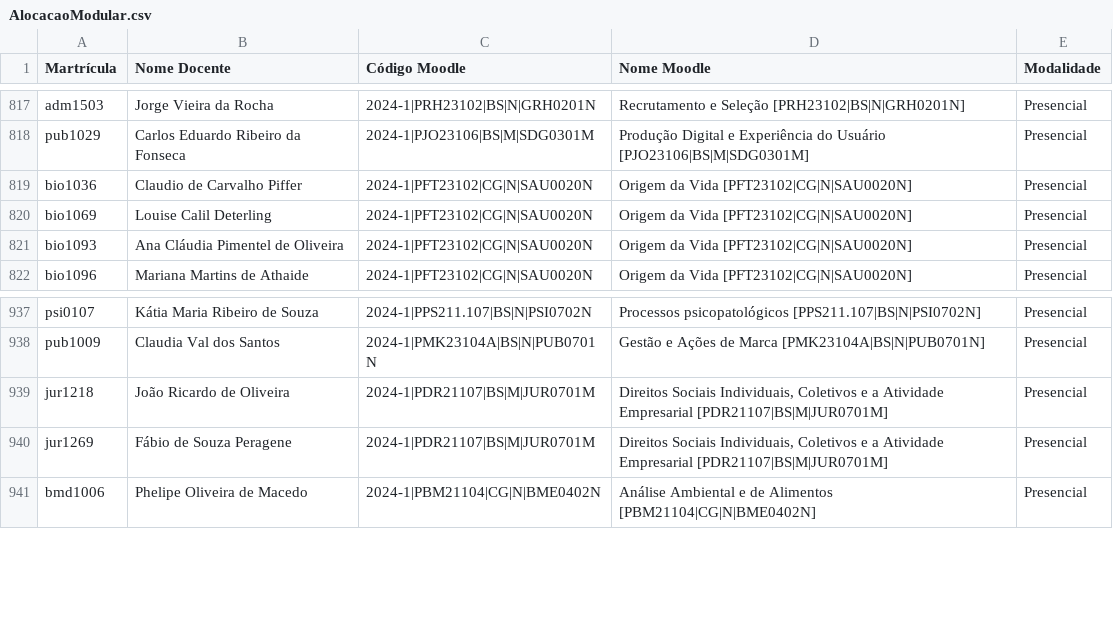
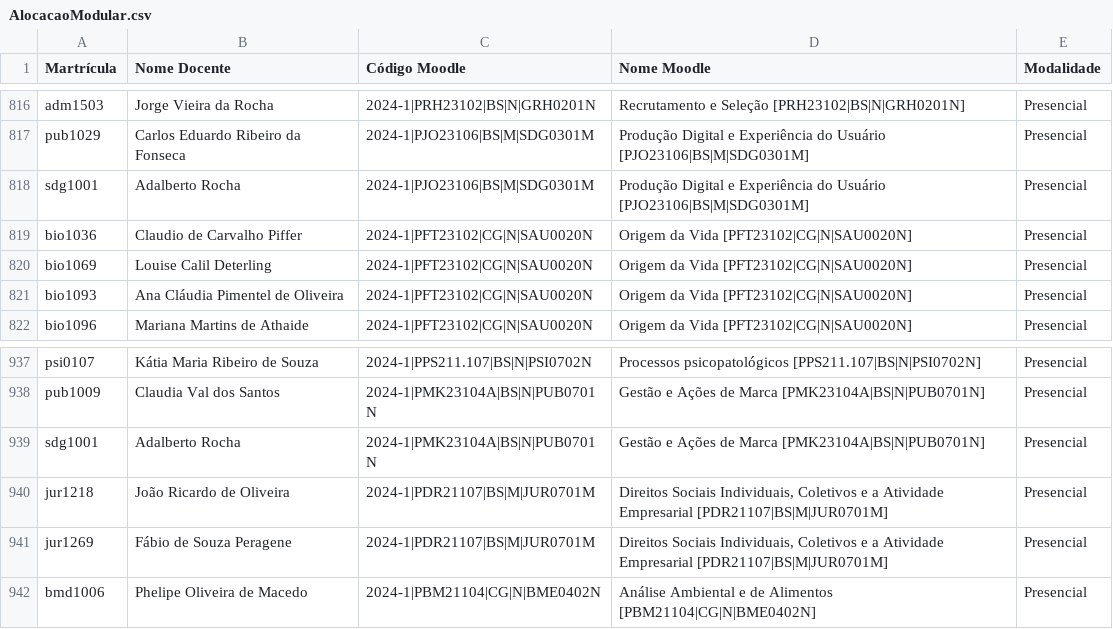
Before and after one commit to TecnologiaUnisuam/Alocacao_do_Docente, a CSV file: AlocacaoModular.csv, drawn as a sheet; only a part is shown, gaps mark what is left out; the diff covers the shown part only; the diff names each change by its address in the sheet, - before the commit and + after, or states it on an @@ line.

```diff
--- a/AlocacaoModular.csv
+++ b/AlocacaoModular.csv
+row 818: sdg1001 | Adalberto Rocha | 2024-1|PJO23106|BS|M|SDG0301M | Produção Digital e Experiência do Usuário [PJO23106|BS|M|SDG0301M] | Presencial
+row 939: sdg1001 | Adalberto Rocha | 2024-1|PMK23104A|BS|N|PUB0701N | Gestão e Ações de Marca [PMK23104A|BS|N|PUB0701N] | Presencial
```
Also changed, not shown: 10 added rows, 6 removed rows and 6 edited cells elsewhere in this file.
